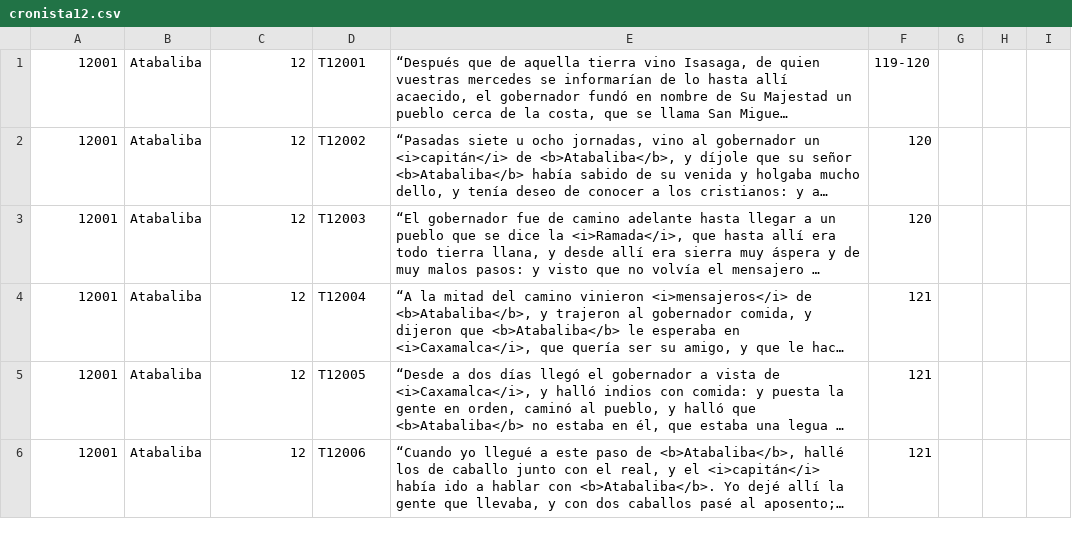
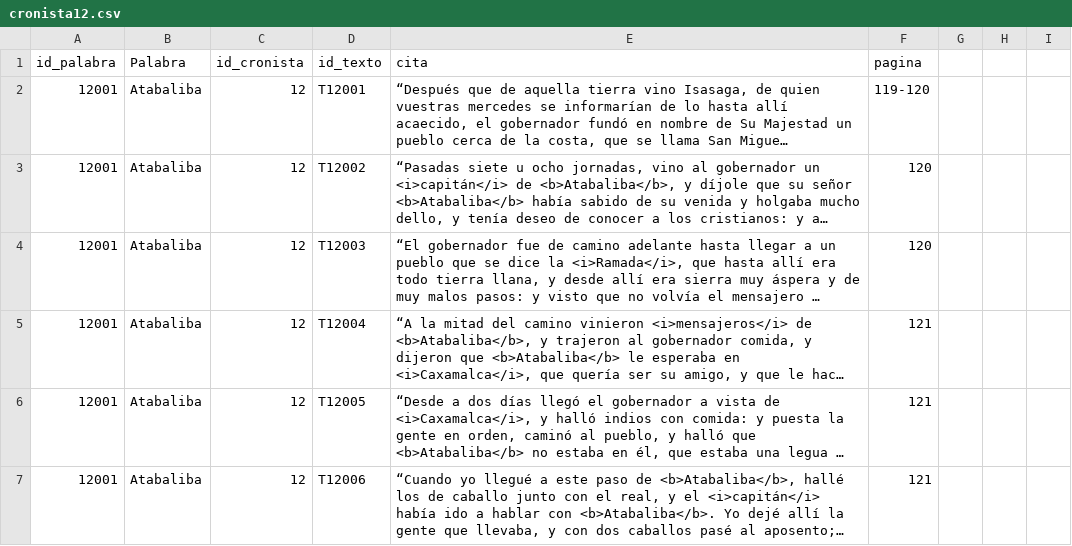
Before and after one commit to glosascroniquenses/glosascroniquenses.github.io, a CSV file: _data/cronista12.csv, drawn as a sheet; only a part is shown; long unchanged cells end in …; the diff names each change by its address in the sheet, - before the commit and + after, or states it on an @@ line.

Commit message:
Update cronista12.csv

```diff
--- a/_data/cronista12.csv
+++ b/_data/cronista12.csv
+row 1: id_palabra | Palabra | id_cronista | id_texto | cita | pagina
```
